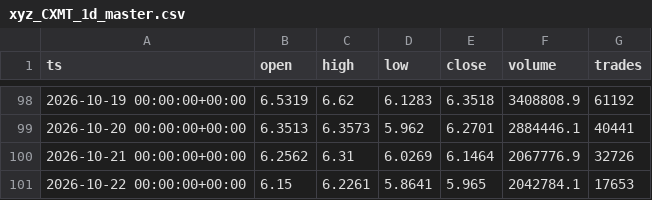
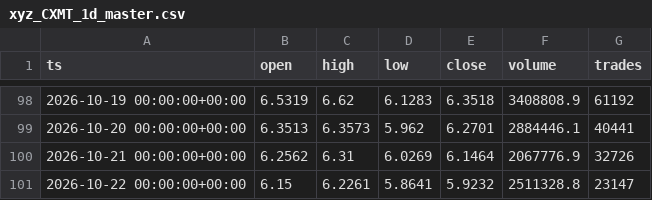
Before and after one commit to marsierz-ui/CXMT_data, a CSV file: out/xyz_CXMT_1d_master.csv, drawn as a sheet; only a part is shown, gaps mark what is left out.

```diff
--- a/out/xyz_CXMT_1d_master.csv
+++ b/out/xyz_CXMT_1d_master.csv
@@ -100,2 +100,2 @@ ts,open,high,low,close,volume,trades
 2026-10-21 00:00:00+00:00,6.2562,6.31,6.0269,6.1464,2067776.9,32726
-2026-10-22 00:00:00+00:00,6.15,6.2261,5.8641,5.965,2042784.1,17653
+2026-10-22 00:00:00+00:00,6.15,6.2261,5.8641,5.9232,2511328.8,23147
```
Also changed, not shown: out/xyz_CXMT_15m_master.csv, out/xyz_CXMT_1h_master.csv, 3 other files.
